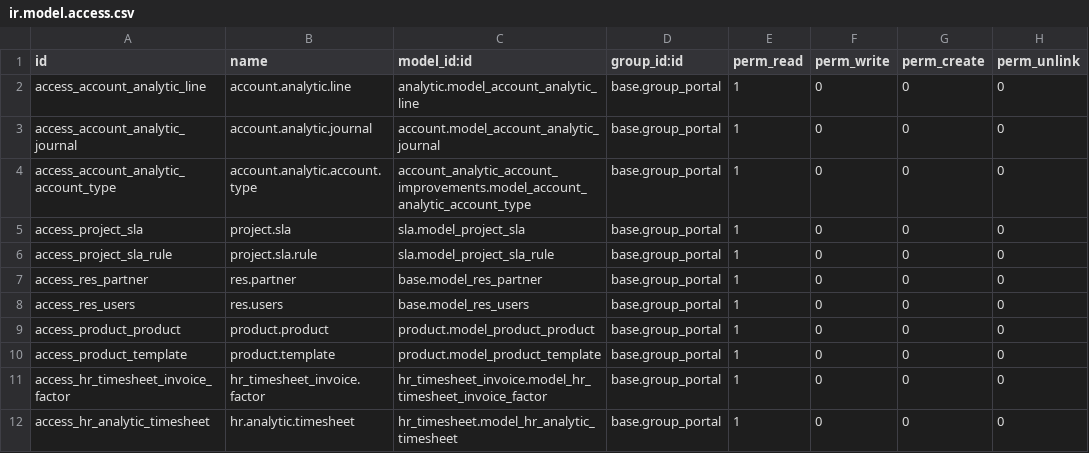
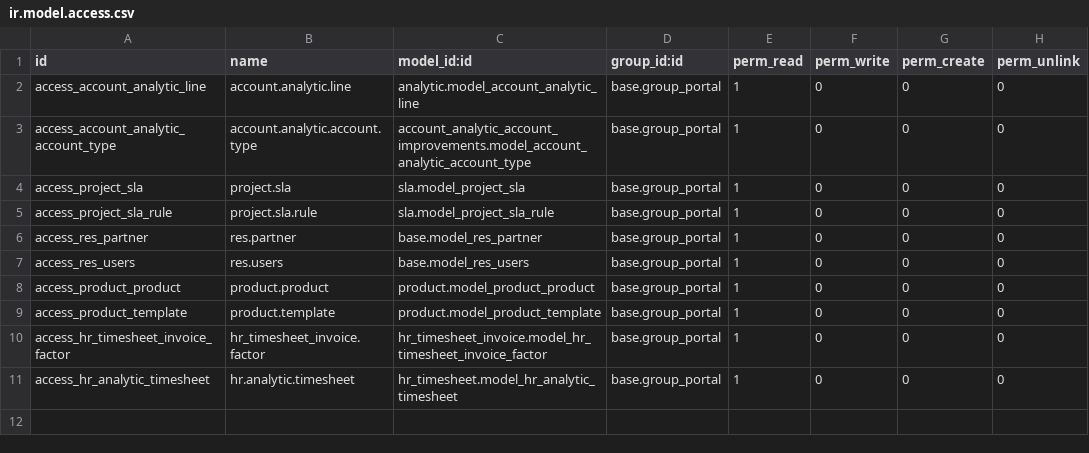
Before and after one commit to abakus-it-old/portal_improvements, a CSV file: security/ir.model.access.csv, drawn as a sheet; the diff names each change by its address in the sheet, - before the commit and + after, or states it on an @@ line.

```diff
--- a/security/ir.model.access.csv
+++ b/security/ir.model.access.csv
-row 3: access_account_analytic_journal | account.analytic.journal | account.model_account_analytic_journal | base.group_portal | 1 | 0 | 0 | 0
```
Also changed, not shown: 5 other files.
